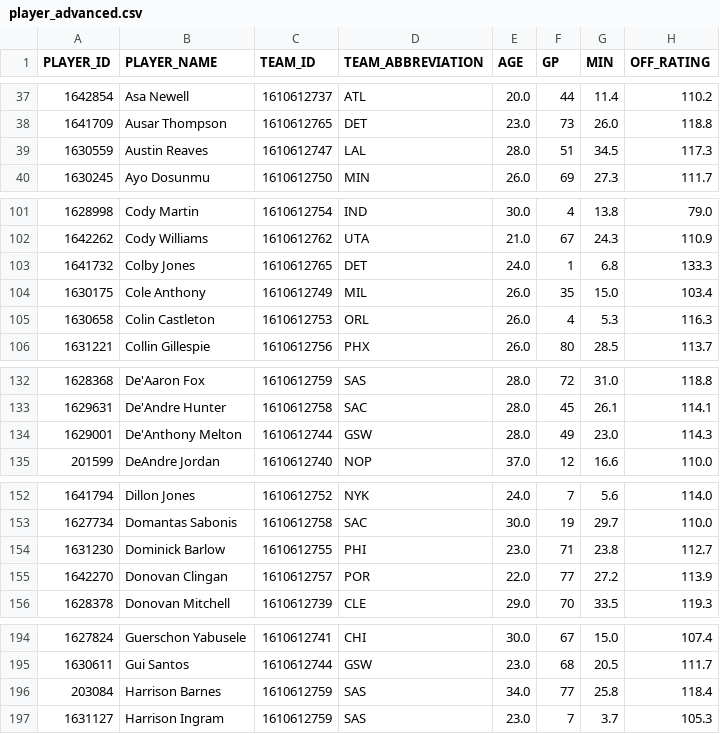
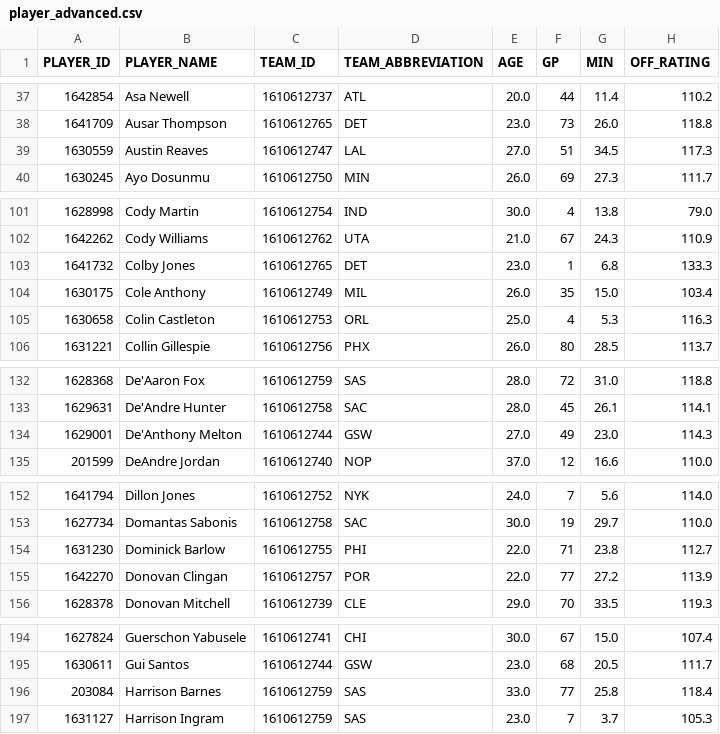
Before and after one commit to fuku8/nba-data, a CSV file: data/player_advanced.csv, drawn as a sheet; only a part is shown, gaps mark what is left out; the diff covers the shown part only; the diff names each change by its address in the sheet, - before the commit and + after, or states it on an @@ line.

```diff
--- a/data/player_advanced.csv
+++ b/data/player_advanced.csv
-E39 (AGE): 28.0
+E39 (AGE): 27.0
-E103 (AGE): 24.0
+E103 (AGE): 23.0
-E105 (AGE): 26.0
+E105 (AGE): 25.0
-E134 (AGE): 28.0
+E134 (AGE): 27.0
-E154 (AGE): 23.0
+E154 (AGE): 22.0
-E196 (AGE): 34.0
+E196 (AGE): 33.0
```
Also changed, not shown: 7 edited cells elsewhere in this file, data/player_totals.csv, data/po_player_advanced.csv, 1 other file.
